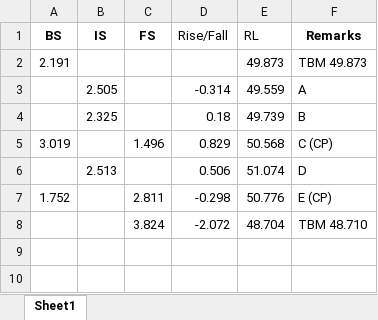
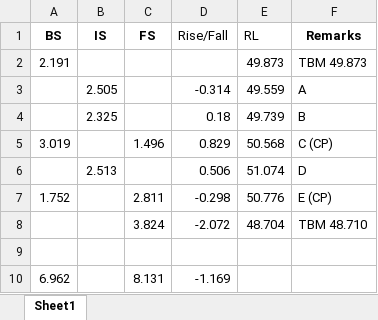
Before and after one commit to sadatyussuf/Rise_N_Fall_Computation, an Excel workbook: results.xlsx, sheet Sheet1, drawn as a sheet; values as stored, in another font and other column widths than the file's, no borders; the diff names each change by its address in the sheet, - before the commit and + after, or states it on an @@ line.

```diff
--- a/results.xlsx (sheet Sheet1)
+++ b/results.xlsx (sheet Sheet1)
+row 9: (empty)
+row 10: 6.962 |  | 8.131 | -1.169
```
Also changed, not shown: 9 other files.
